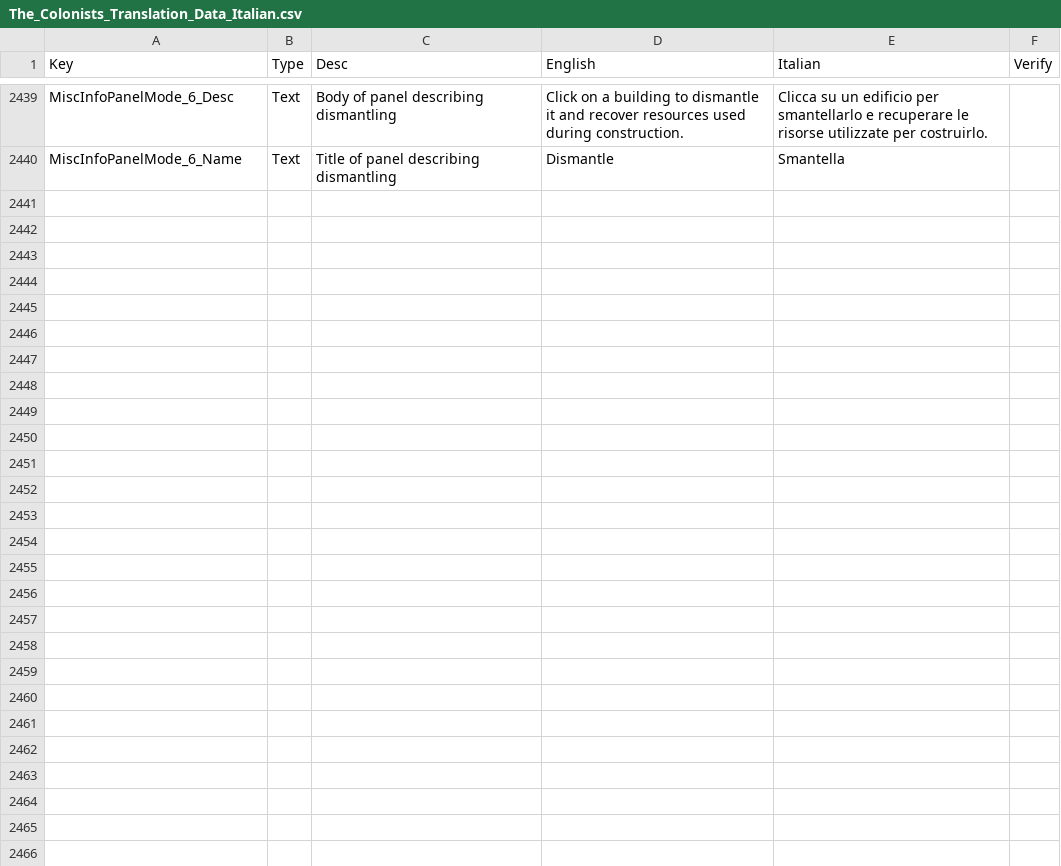
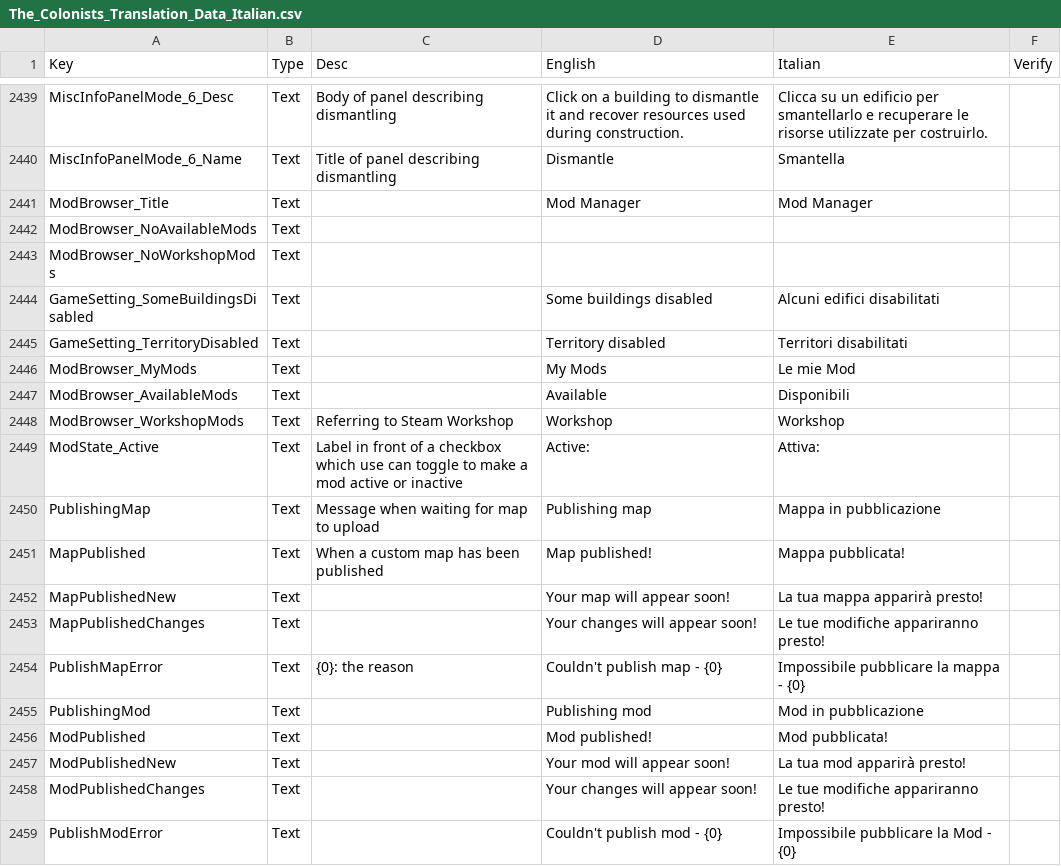
Before and after one commit to ScrappyCocco/TheColonistsItalian, a CSV file: The_Colonists_Translation_Data_Italian.csv, drawn as a sheet; only a part is shown, gaps mark what is left out; the diff covers the shown part only.

```diff
--- a/The_Colonists_Translation_Data_Italian.csv
+++ b/The_Colonists_Translation_Data_Italian.csv
@@ -3181 +3181,20 @@ MiscInfoPanelMode_6_Desc,Text,Body of panel describing dismantling,Click on a bu
 MiscInfoPanelMode_6_Name,Text,Title of panel describing dismantling,Dismantle,Smantella,
+ModBrowser_Title,Text,,Mod Manager,Mod Manager,
+ModBrowser_NoAvailableMods,Text,,,,
+ModBrowser_NoWorkshopMods,Text,,,,
+GameSetting_SomeBuildingsDisabled,Text,,Some buildings disabled,Alcuni edifici disabilitati,
+GameSetting_TerritoryDisabled,Text,,Territory disabled,Territori disabilitati,
+ModBrowser_MyMods,Text,,My Mods,Le mie Mod,
+ModBrowser_AvailableMods,Text,,Available,Disponibili,
+ModBrowser_WorkshopMods,Text,Referring to Steam Workshop,Workshop,Workshop,
+ModState_Active,Text,Label in front of a checkbox which use can toggle to make a mod active or inactive,Active:,Attiva:,
+PublishingMap,Text,Message when waiting for map to upload,Publishing map,Mappa in pubblicazione,
+MapPublished,Text,When a custom map has been published,Map published!,Mappa pubblicata!,
+MapPublishedNew,Text,,Your map will appear soon!,La tua mappa apparirà presto!,
+MapPublishedChanges,Text,,Your changes will appear soon!,Le tue modifiche appariranno presto!,
+PublishMapError,Text,{0}: the reason,Couldn't publish map - {0},Impossibile pubblicare la mappa - {0},
+PublishingMod,Text,,Publishing mod,Mod in pubblicazione,
+ModPublished,Text,,Mod published!,Mod pubblicata!,
+ModPublishedNew,Text,,Your mod will appear soon!,La tua mod apparirà presto!,
+ModPublishedChanges,Text,,Your changes will appear soon!,Le tue modifiche appariranno presto!,
+PublishModError,Text,,Couldn't publish mod - {0},Impossibile pubblicare la Mod - {0},
```
Also changed, not shown: 12 edited cells elsewhere in this file, 1 other file.
